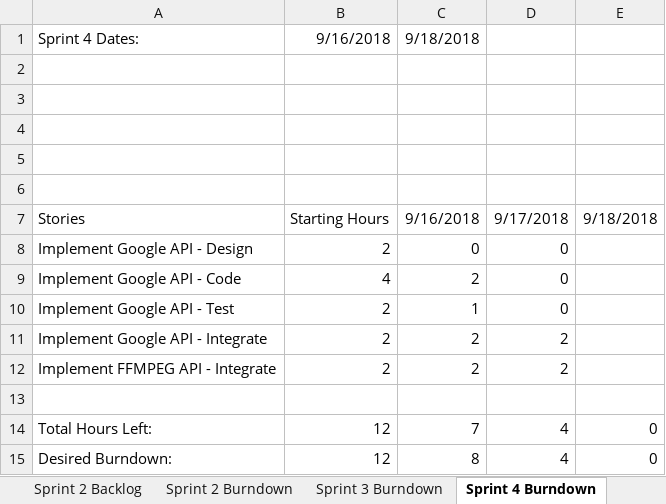
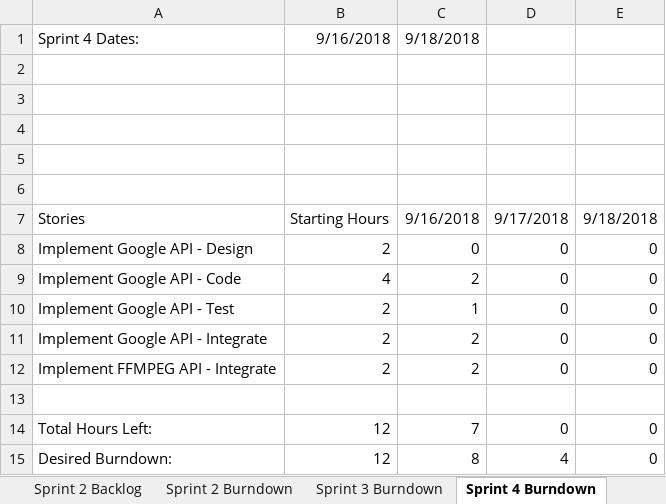
Before and after one commit to zorzonp/BU_API_Project, an Excel workbook: API Project Sprint Planning.xlsx, sheet Sprint 4 Burndown, drawn as a sheet; values as stored, in another font and other column widths than the file's, no borders; charts and pictures not drawn; the diff names each change by its address in the sheet, - before the commit and + after, or states it on an @@ line.

Commit message:
Finished Sprint 4

```diff
--- a/API Project Sprint Planning.xlsx (sheet Sprint 4 Burndown)
+++ b/API Project Sprint Planning.xlsx (sheet Sprint 4 Burndown)
-E8:E12: (empty)
+E8:E12: 0
-D11:D12: 2
+D11:D12: 0
-D14: 4
+D14: 0
```
Also changed, not shown: charts or pictures.
